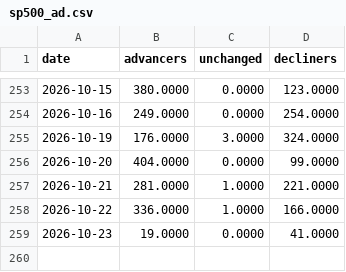
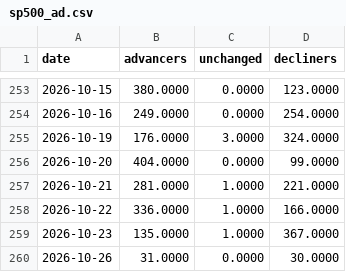
Before and after one commit to AlphaLabX1/forward-pe-viewer, a CSV file: data/sp500_ad.csv, drawn as a sheet; only a part is shown, gaps mark what is left out.

```diff
--- a/data/sp500_ad.csv
+++ b/data/sp500_ad.csv
@@ -258,2 +258,3 @@ date,advancers,unchanged,decliners
 2026-10-22,336.0000,1.0000,166.0000
-2026-10-23,19.0000,0.0000,41.0000
+2026-10-23,135.0000,1.0000,367.0000
+2026-10-26,31.0000,0.0000,30.0000
```
Also changed, not shown: data/20517_information_technology.csv, data/20519_consumer_discretionary.csv, 34 other files.
